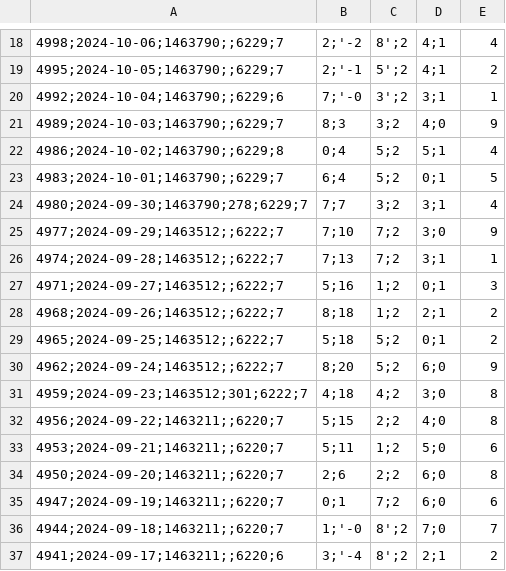
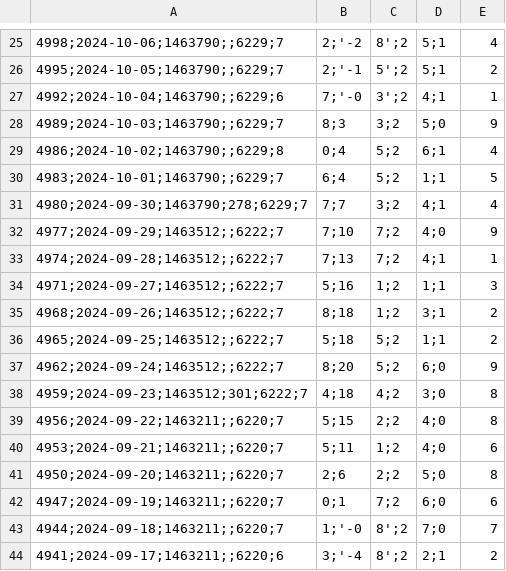
Before and after one commit to MarkusH/covid19-berlin, a CSV file: data/daily-indicators.csv, drawn as a sheet; only a part is shown, gaps mark what is left out; addresses are those after the commit; the diff covers the shown part only; the diff names each change by its address in the sheet, - before the commit and + after, or states it on an @@ line.

```diff
--- a/data/daily-indicators.csv
+++ b/data/daily-indicators.csv
-D25:D26: 4;1
+D25:D26: 5;1
-D27: 3;1
+D27: 4;1
-D28: 4;0
+D28: 5;0
-D29: 5;1
+D29: 6;1
-D30: 0;1
+D30: 1;1
-D31: 3;1
+D31: 4;1
-D32: 3;0
+D32: 4;0
-D33: 3;1
+D33: 4;1
-D34: 0;1
+D34: 1;1
-D35: 2;1
+D35: 3;1
-D36: 0;1
+D36: 1;1
-D40: 5;0
+D40: 4;0
-D41: 6;0
+D41: 5;0
```
Also changed, not shown: 11 added rows, 4 removed rows and 20 edited cells elsewhere in this file, data/7-day-incidence.csv, data/daily-numbers.csv.
